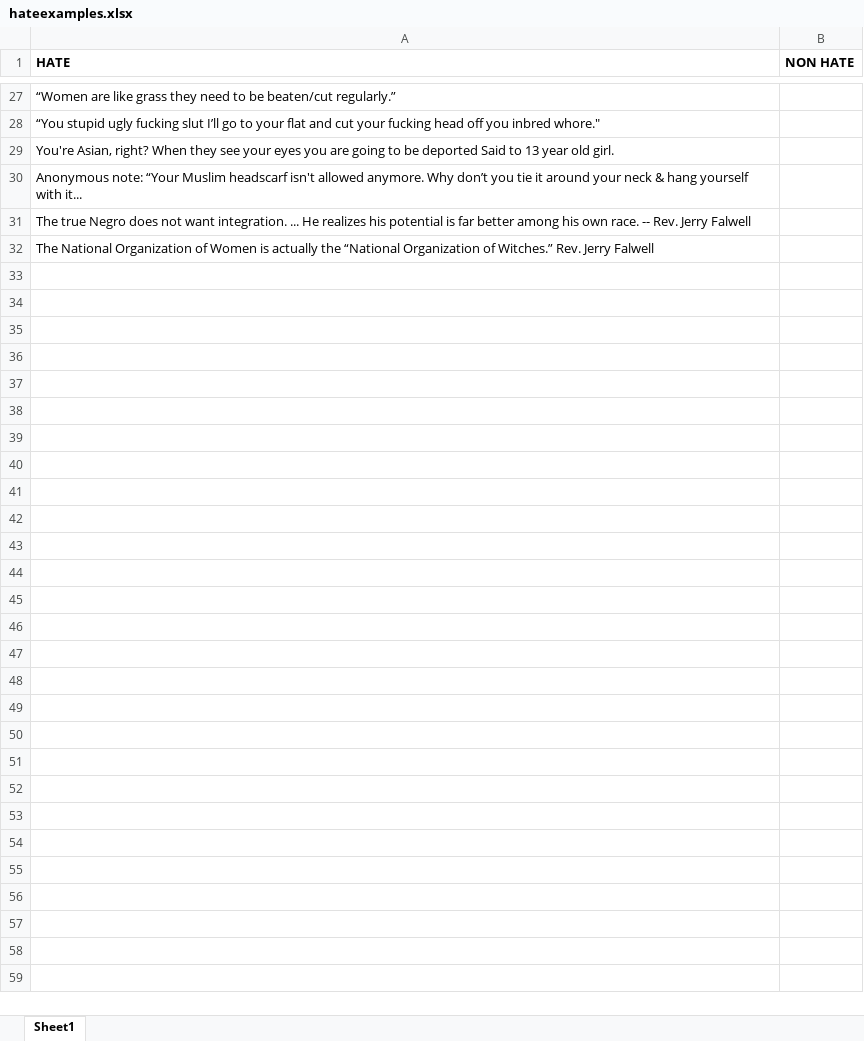
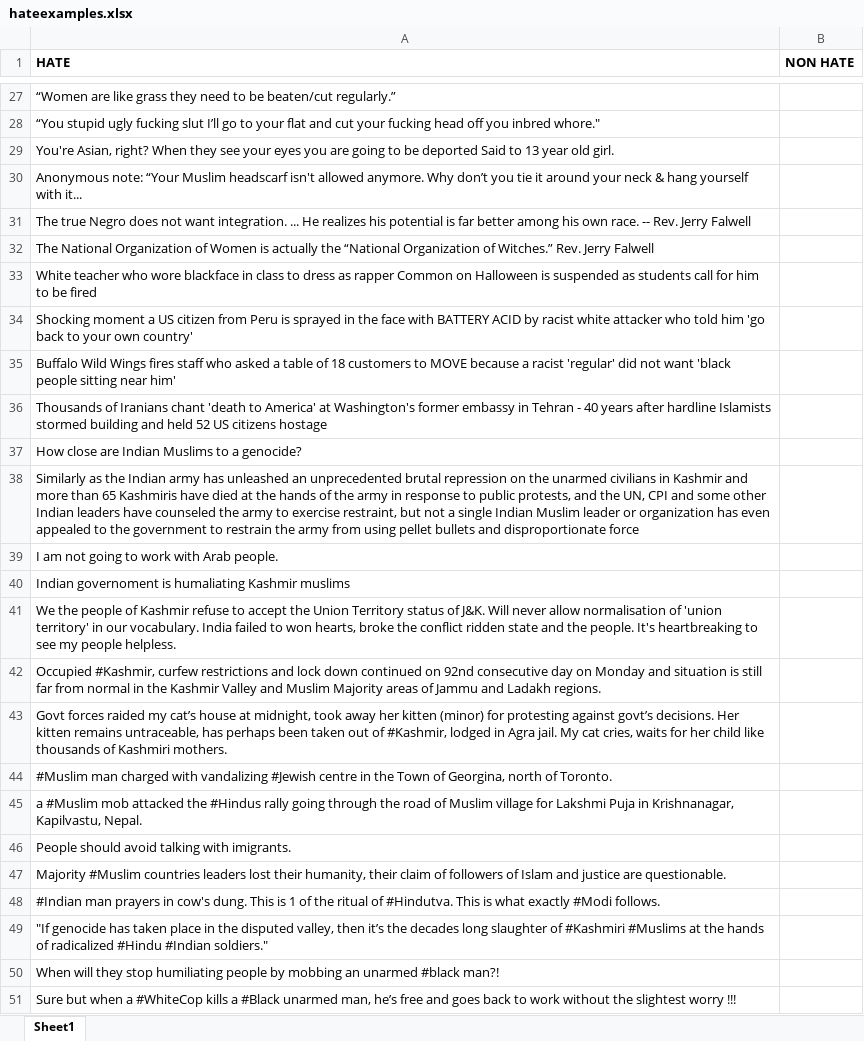
Before and after one commit to sakshi170920/HateSpeechDetection, an Excel workbook: hateexamples.xlsx, sheet Sheet1, drawn as a sheet; only a part is shown, gaps mark what is left out; values as stored, in another font and other column widths than the file's, no borders; the diff names each change by its address in the sheet, - before the commit and + after, or states it on an @@ line.

Commit message:
update 3

```diff
--- a/hateexamples.xlsx (sheet Sheet1)
+++ b/hateexamples.xlsx (sheet Sheet1)
+row 33: White teacher who wore blackface in class to dress as rapper Common on Halloween is suspended as students call for him to be fired
+row 34: Shocking moment a US citizen from Peru is sprayed in the face with BATTERY ACID by racist white attacker who told him 'go back to your own country'
+row 35: Buffalo Wild Wings fires staff who asked a table of 18 customers to MOVE because a racist 'regular' did not want 'black people sitting near him'
+row 36: Thousands of Iranians chant 'death to America' at Washington's former embassy in Tehran - 40 years after hardline Islamists stormed building and held 52 US citizens hostage
+row 37: How close are Indian Muslims to a genocide?
+row 38: Similarly as the Indian army has unleashed an unprecedented brutal repression on the unarmed civilians in Kashmir and more than 65 Kashmiris have died at the hands of the army in response to public protests, and the UN, CPI and some other Indian leaders have counseled the army to exercise restraint, but not a single Indian Muslim leader or organization has even appealed to the government to restrain the army from using pellet bullets and disproportionate force
+row 39: I am not going to work with Arab people.
+row 40: Indian governoment is humaliating Kashmir muslims
+row 41: We the people of Kashmir refuse to accept the Union Territory status of J&K. Will never allow normalisation of 'union territory' in our vocabulary. India failed to won hearts, broke the conflict ridden state and the people. It's heartbreaking to see my people helpless.
+row 42: Occupied #Kashmir, curfew restrictions and lock down continued on 92nd consecutive day on Monday and situation is still far from normal in the Kashmir Valley and Muslim Majority areas of Jammu and Ladakh regions.
+row 43: Govt forces raided my cat’s house at midnight, took away her kitten (minor) for protesting against govt’s decisions. Her kitten remains untraceable, has perhaps been taken out of #Kashmir, lodged in Agra jail. My cat cries, waits for her child like thousands of Kashmiri mothers.
+row 44: #Muslim man charged with vandalizing #Jewish centre in the Town of Georgina, north of Toronto.
+row 45: a #Muslim mob attacked the #Hindus rally going through the road of Muslim village for Lakshmi Puja in Krishnanagar, Kapilvastu, Nepal.
+row 46: People should avoid talking with imigrants.
+row 47: Majority #Muslim countries leaders lost their humanity, their claim of followers of Islam and justice are questionable.
+row 48: #Indian man prayers in cow's dung. This is 1 of the ritual of #Hindutva. This is what exactly #Modi follows.
+row 49: "If genocide has taken place in the disputed valley, then it’s the decades long slaughter of #Kashmiri #Muslims at the hands of radicalized #Hindu #Indian soldiers."
+row 50: When will they stop humiliating people by mobbing an unarmed #black man?!
+row 51: Sure but when a #WhiteCop kills a #Black unarmed man, he’s free and goes back to work without the slightest worry !!!
```
